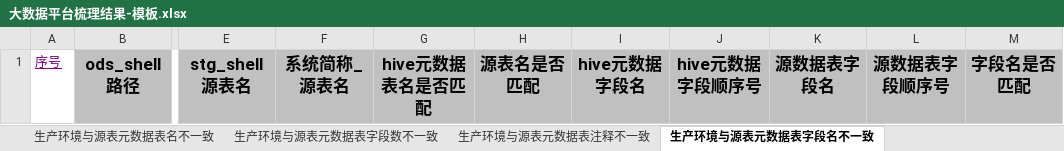
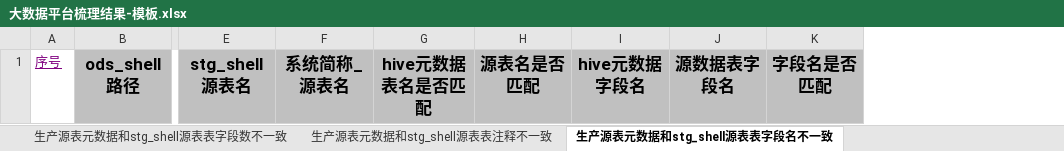
Before and after one commit to njulug/data_relations, an Excel workbook: 大数据平台梳理结果-模板.xlsx, sheet 生产源表元数据和stg_shell源表表字段名不一致, drawn as a sheet; only a part is shown, gaps mark what is left out; values as stored, in another font and other column widths than the file's, no borders; the diff names each change by its address in the sheet, - before the commit and + after, or states it on an @@ line.

```diff
--- a/大数据平台梳理结果-模板.xlsx (sheet 生产源表元数据和stg_shell源表表字段名不一致)
+++ b/大数据平台梳理结果-模板.xlsx (sheet 生产源表元数据和stg_shell源表表字段名不一致)
-sheet tab: 生产环境与源表元数据表字段数不一致
+sheet tab: 生产源表元数据和stg_shell源表表字段数不一致
-sheet tab: 生产环境与源表元数据表注释不一致
+sheet tab: 生产源表元数据和stg_shell源表表注释不一致
-sheet tab: 生产环境与源表元数据表字段名不一致
+sheet tab: 生产源表元数据和stg_shell源表表字段名不一致
-column J, row 1: hive元数据字段顺序号
-column L, row 1: 源数据表字段顺序号
```
Also changed, not shown: sheet ods_sql与源数据字段类型不一致, sheet 说明, sheet 重复调用之ods_shell, sheet 重复调用之hive_file, sheet 重复调用之stg_shell, sheet 生产源表元数据和stg_shell源表表字段类型不一致, 1 more sheet, other sheet tabs, formulas that keep their value, 19 other files.
